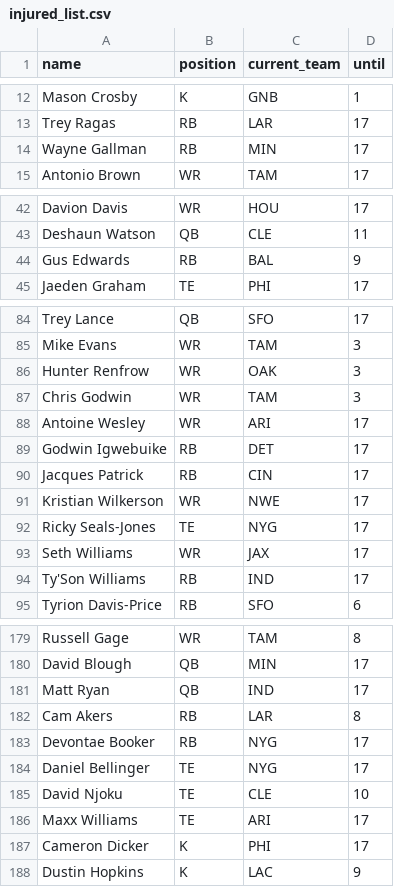
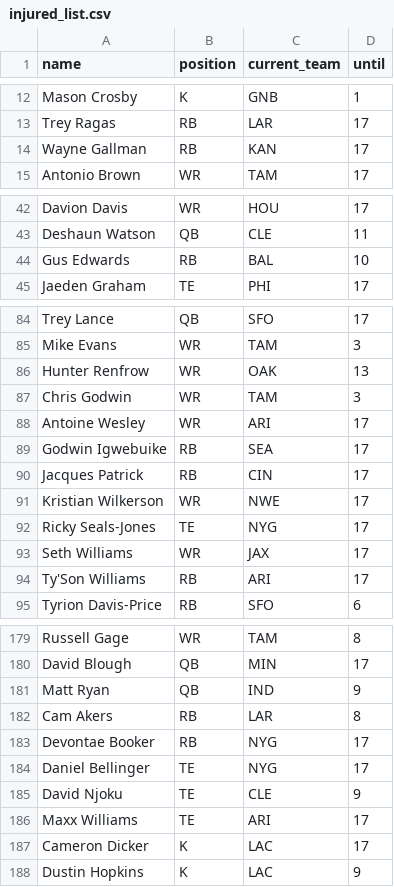
Before and after one commit to tefirman/FantasySports, a CSV file: res/football/injured_list.csv, drawn as a sheet; only a part is shown, gaps mark what is left out; the diff covers the shown part only.

```diff
--- a/res/football/injured_list.csv
+++ b/res/football/injured_list.csv
@@ -14 +14 @@ Trey Ragas,RB,LAR,17
-Wayne Gallman,RB,MIN,17
+Wayne Gallman,RB,KAN,17,,,,,
@@ -44 +44 @@ Deshaun Watson,QB,CLE,11
-Gus Edwards,RB,BAL,9
+Gus Edwards,RB,BAL,10,,,,,
@@ -86 +86 @@ Mike Evans,WR,TAM,3
-Hunter Renfrow,WR,OAK,3
+Hunter Renfrow,WR,OAK,13,,,,,
@@ -89 +89 @@ Antoine Wesley,WR,ARI,17
-Godwin Igwebuike,RB,DET,17
+Godwin Igwebuike,RB,SEA,17,,,,,
@@ -94 +94 @@ Seth Williams,WR,JAX,17
-Ty'Son Williams,RB,IND,17
+Ty'Son Williams,RB,ARI,17,,,,,
@@ -181 +181 @@ David Blough,QB,MIN,17
-Matt Ryan,QB,IND,17
+Matt Ryan,QB,IND,9,,,,,
@@ -185 +185 @@ Daniel Bellinger,TE,NYG,17
-David Njoku,TE,CLE,10
+David Njoku,TE,CLE,9,,,,,
@@ -187 +187 @@ Maxx Williams,TE,ARI,17
-Cameron Dicker,K,PHI,17
+Cameron Dicker,K,LAC,17,,,,,
```
Also changed, not shown: 17 added rows and 9 edited cells elsewhere in this file.
